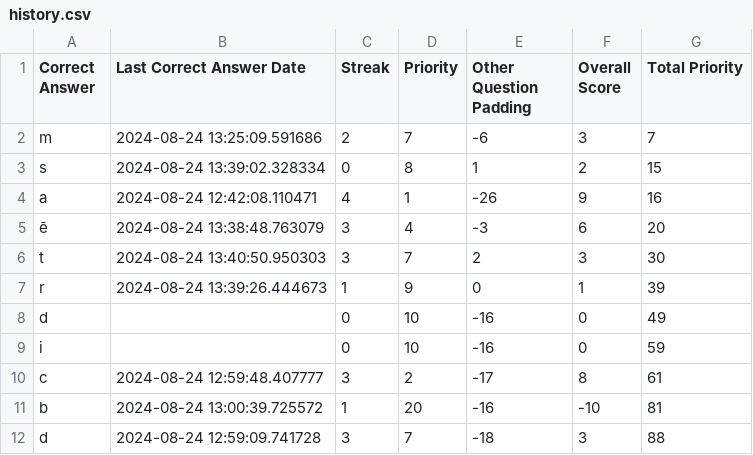
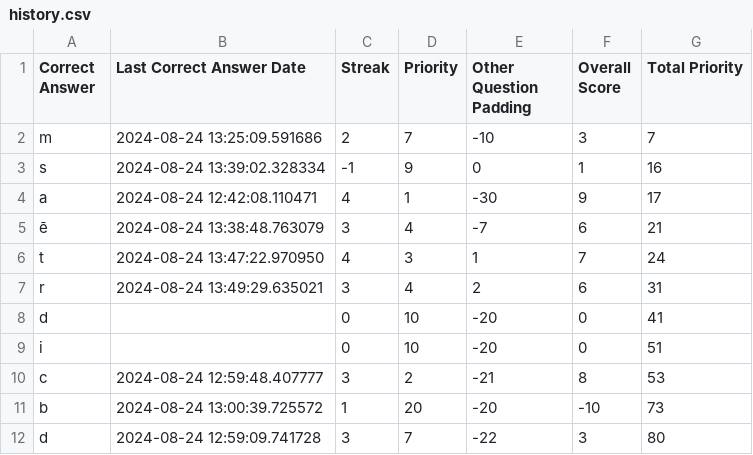
Before and after one commit to AustinATracy/Learning_Hub, a CSV file: games/multiple_choice/history.csv, drawn as a sheet.

```diff
--- a/games/multiple_choice/history.csv
+++ b/games/multiple_choice/history.csv
@@ -1,12 +1,12 @@
 Correct Answer,Last Correct Answer Date,Streak,Priority,Other Question Padding,Overall Score,Total Priority
-m,2024-08-24 13:25:09.591686,2,7,-6,3,7
-s,2024-08-24 13:39:02.328334,0,8,1,2,15
-a,2024-08-24 12:42:08.110471,4,1,-26,9,16
-ē,2024-08-24 13:38:48.763079,3,4,-3,6,20
-t,2024-08-24 13:40:50.950303,3,7,2,3,30
-r,2024-08-24 13:39:26.444673,1,9,0,1,39
-d,,0,10,-16,0,49
-i,,0,10,-16,0,59
-c,2024-08-24 12:59:48.407777,3,2,-17,8,61
-b,2024-08-24 13:00:39.725572,1,20,-16,-10,81
-d,2024-08-24 12:59:09.741728,3,7,-18,3,88
+m,2024-08-24 13:25:09.591686,2,7,-10,3,7
+s,2024-08-24 13:39:02.328334,-1,9,0,1,16
+a,2024-08-24 12:42:08.110471,4,1,-30,9,17
+ē,2024-08-24 13:38:48.763079,3,4,-7,6,21
+t,2024-08-24 13:47:22.970950,4,3,1,7,24
+r,2024-08-24 13:49:29.635021,3,4,2,6,31
+d,,0,10,-20,0,41
+i,,0,10,-20,0,51
+c,2024-08-24 12:59:48.407777,3,2,-21,8,53
+b,2024-08-24 13:00:39.725572,1,20,-20,-10,73
+d,2024-08-24 12:59:09.741728,3,7,-22,3,80
```
Also changed, not shown: 2 other files.
